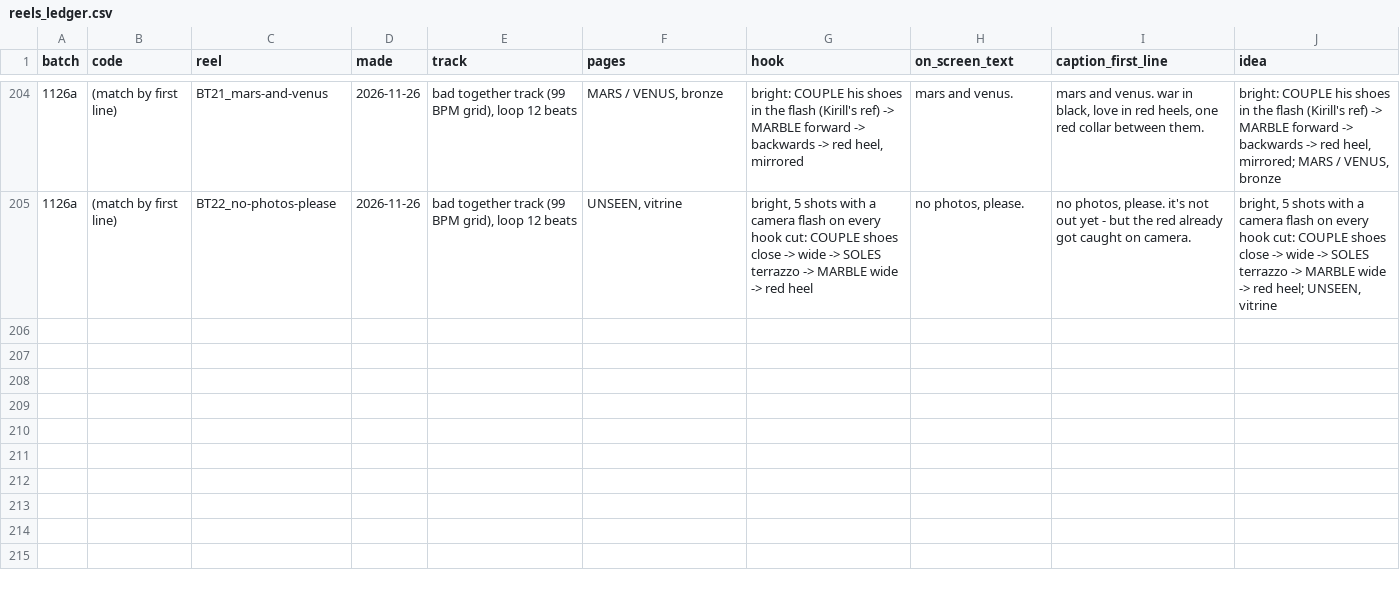
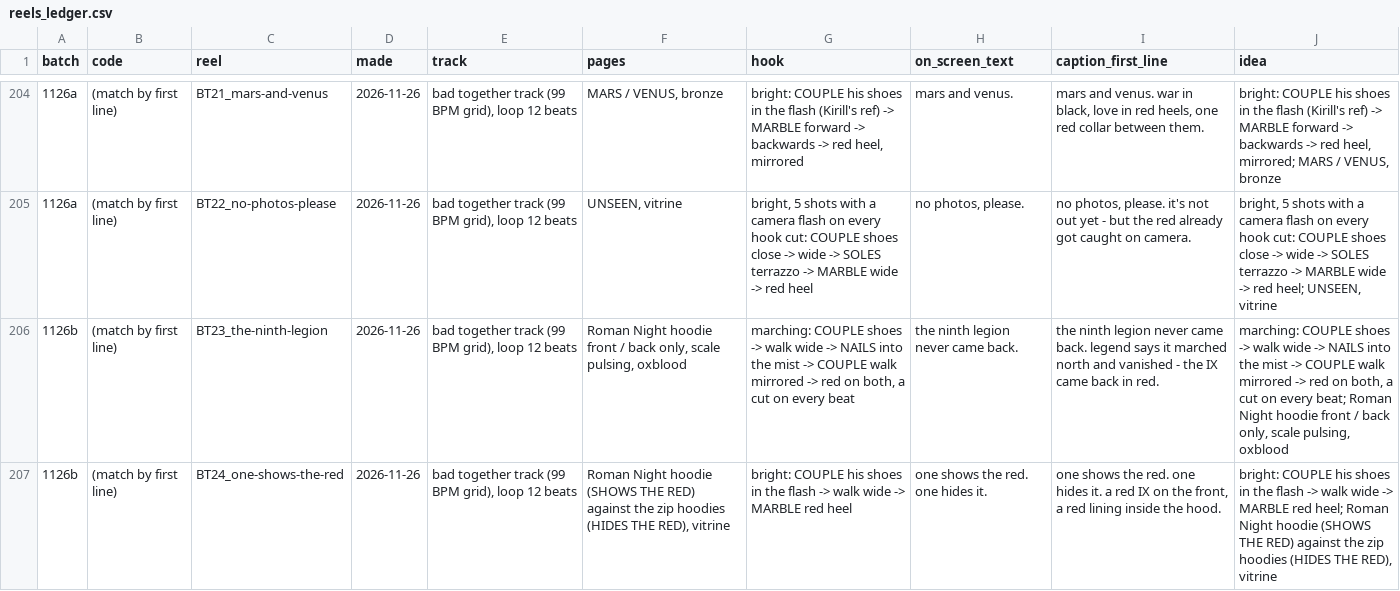
Before and after one commit to skiiskiiskiiskii/9sky-reels, a CSV file: reels_ledger.csv, drawn as a sheet; only a part is shown, gaps mark what is left out; the diff names each change by its address in the sheet, - before the commit and + after, or states it on an @@ line.

```diff
--- a/reels_ledger.csv
+++ b/reels_ledger.csv
+row 206: 1126b | (match by first line) | BT23_the-ninth-legion | 2026-11-26 | bad together track (99 BPM grid), loop 12 beats | Roman Night hoodie front / back only, scale pulsing, oxblood | marching: COUPLE shoes -> walk wide -> NAILS into the mist -> COUPLE walk mirrored -> red on both, a cut on every beat | the ninth legion never came back. | the ninth legion never came back. legend says it marched north and vanished - the IX came back in red. | marching: COUPLE shoes -> walk wide -> NAILS into the mist -> COUPLE walk mirrored -> red on both, a cut on every beat; Roman Night hoodie front / back only, scale pulsing, oxblood
+row 207: 1126b | (match by first line) | BT24_one-shows-the-red | 2026-11-26 | bad together track (99 BPM grid), loop 12 beats | Roman Night hoodie (SHOWS THE RED) against the zip hoodies (HIDES THE RED), vitrine | bright: COUPLE his shoes in the flash -> walk wide -> MARBLE red heel | one shows the red. one hides it. | one shows the red. one hides it. a red IX on the front, a red lining inside the hood. | bright: COUPLE his shoes in the flash -> walk wide -> MARBLE red heel; Roman Night hoodie (SHOWS THE RED) against the zip hoodies (HIDES THE RED), vitrine
```
Also changed, not shown: 7 other files.
